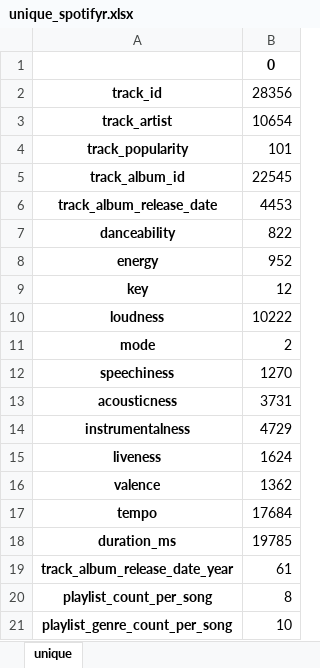
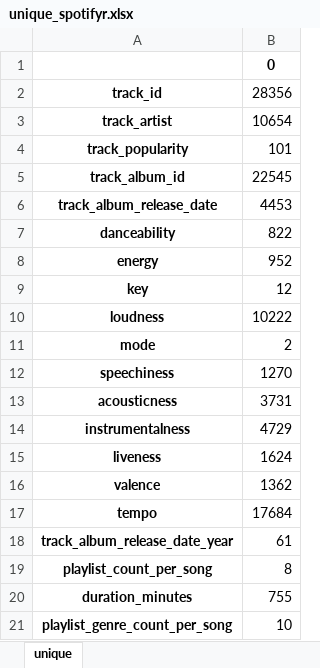
Before and after one commit to atar771/spotify, an Excel workbook: unique_spotifyr.xlsx, sheet unique, drawn as a sheet; values as stored, in another font and other column widths than the file's, no borders; removed rows and columns are numbered as before the commit, all else as after; the diff names each change by its address in the sheet, - before the commit and + after, or states it on an @@ line.

Commit message:
Update unique_spotifyr.xlsx

```diff
--- a/unique_spotifyr.xlsx (sheet unique)
+++ b/unique_spotifyr.xlsx (sheet unique)
-row 18: duration_ms | 19785
+row 20: duration_minutes | 755
```
